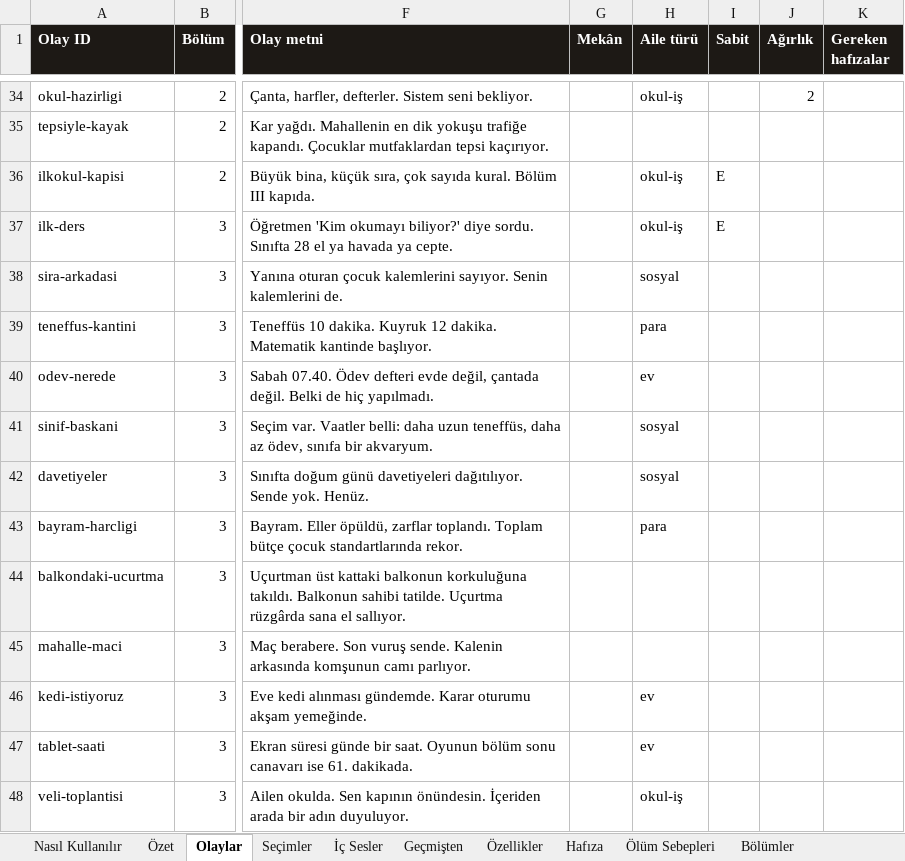
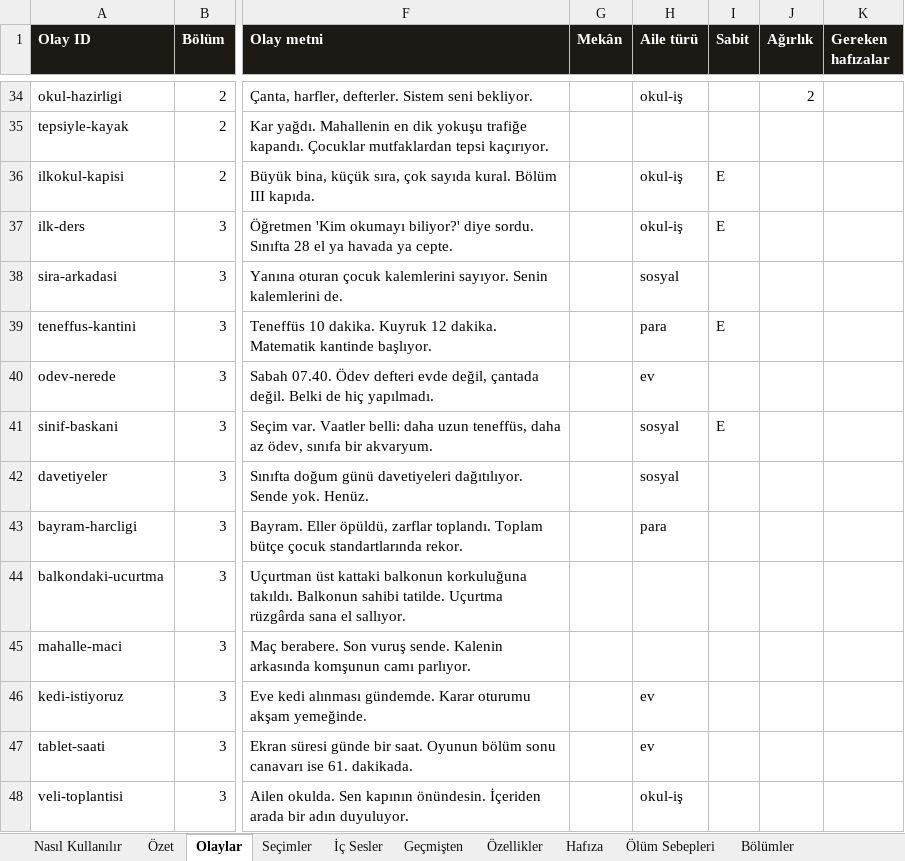
Before and after one commit to Dygrogrand/Makarya, an Excel workbook: Makarya_Icerik.xlsx, sheet Olaylar, drawn as a sheet; only a part is shown, gaps mark what is left out; values as stored, in another font and other column widths than the file's, no borders; the diff names each change by its address in the sheet, - before the commit and + after, or states it on an @@ line.

```diff
--- a/Makarya_Icerik.xlsx (sheet Olaylar)
+++ b/Makarya_Icerik.xlsx (sheet Olaylar)
-I39 (Sabit): (empty)
+I39 (Sabit): E
-I41 (Sabit): (empty)
+I41 (Sabit): E
```
Also changed, not shown: sheet Seçimler, sheet Hafıza, 2 other files.
